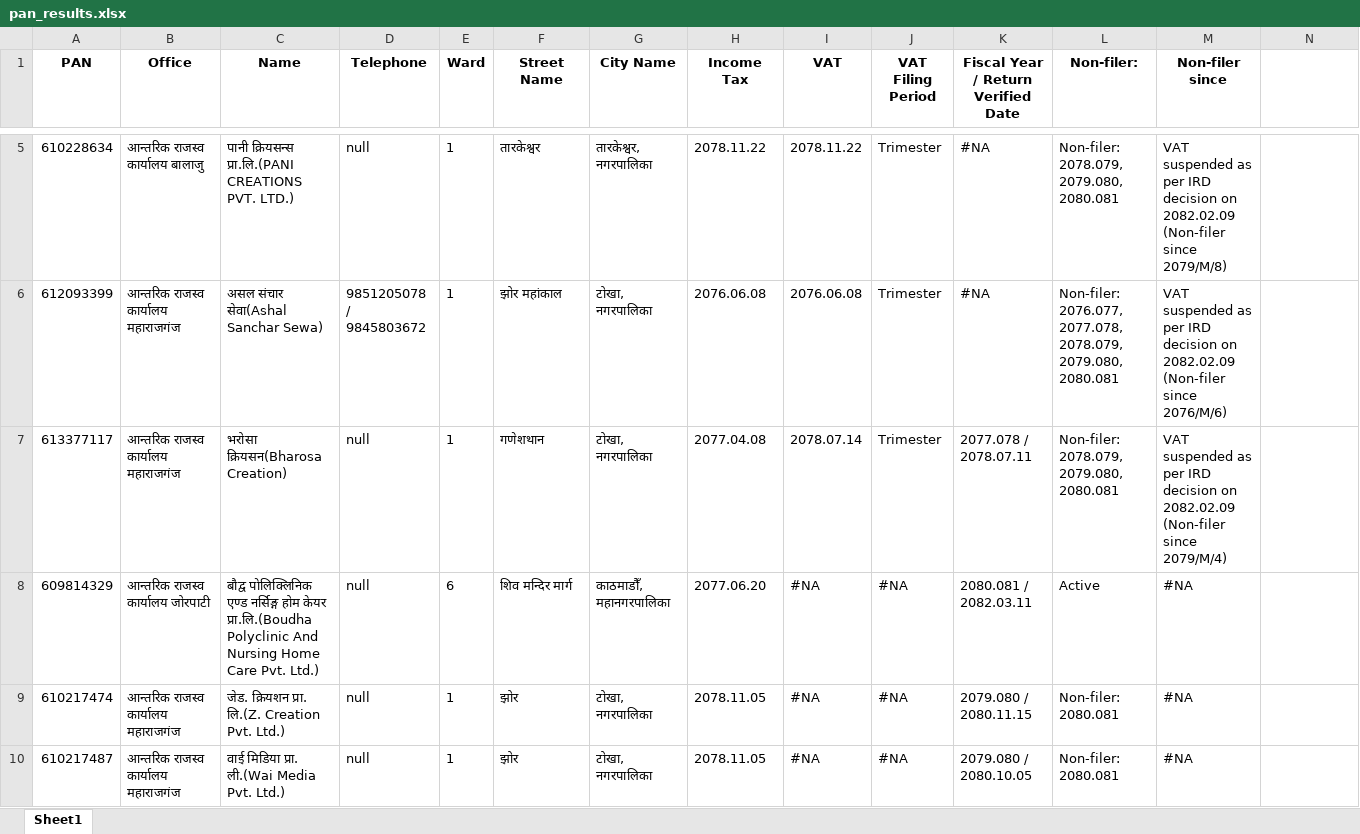
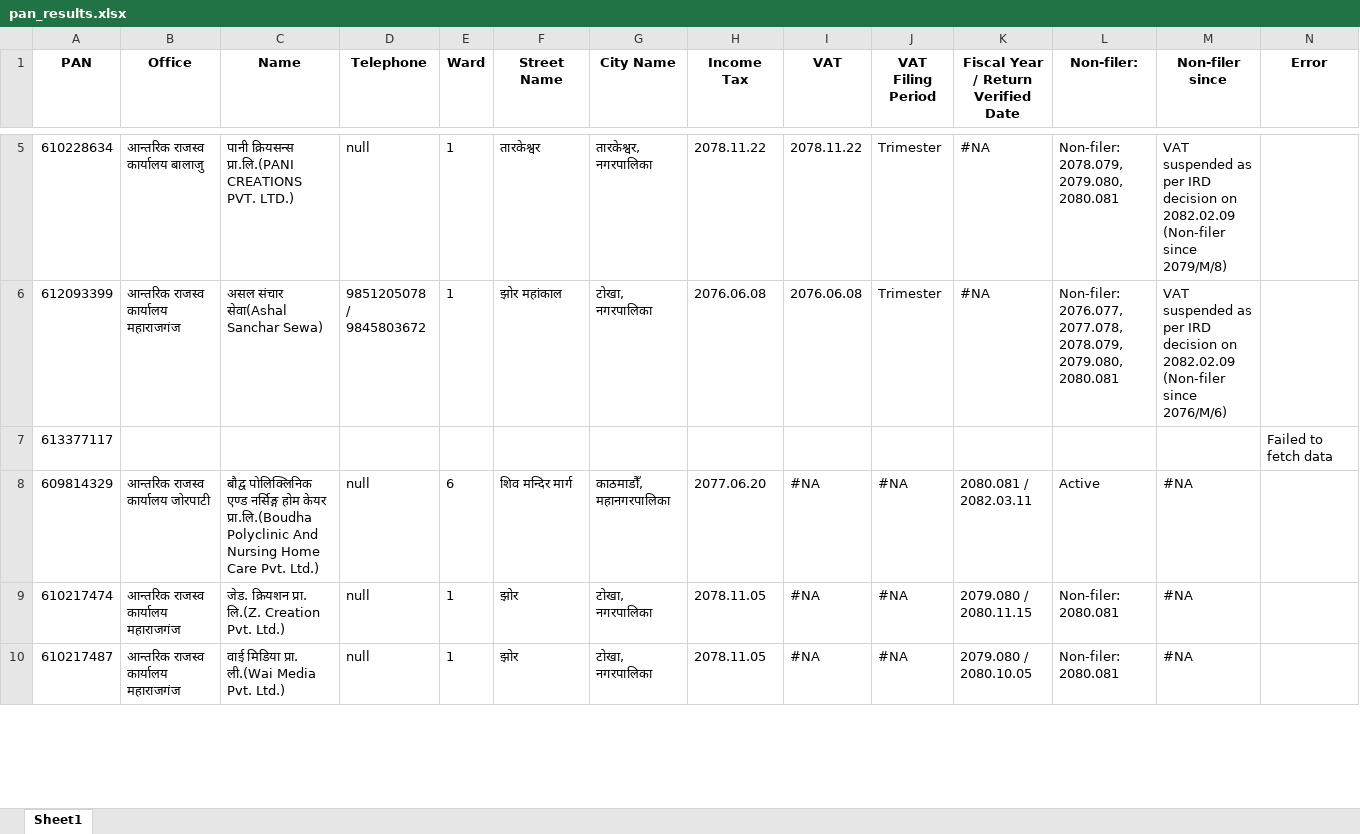
Before and after one commit to nabaraj-bhandari/panScraper, an Excel workbook: pan_results.xlsx, sheet Sheet1, drawn as a sheet; only a part is shown, gaps mark what is left out; values as stored, in another font and other column widths than the file's, no borders; the diff names each change by its address in the sheet, - before the commit and + after, or states it on an @@ line.

```diff
--- a/pan_results.xlsx (sheet Sheet1)
+++ b/pan_results.xlsx (sheet Sheet1)
-N1: (empty)
+N1: Error
-B7 (Office): आन्तरिक राजस्व कार्यालय महाराजगंज
+B7 (Office): (empty)
-C7 (Name): भरोसा क्रियसन(Bharosa Creation)
+C7 (Name): (empty)
-D7 (Telephone): null
+D7 (Telephone): (empty)
-E7 (Ward): 1
+E7 (Ward): (empty)
-F7 (Street Name): गणेशथान
+F7 (Street Name): (empty)
-G7 (City Name): टोखा, नगरपालिका
+G7 (City Name): (empty)
-H7 (Income Tax): 2077.04.08
+H7 (Income Tax): (empty)
-I7 (VAT): 2078.07.14
+I7 (VAT): (empty)
-J7 (VAT Filing Period): Trimester
+J7 (VAT Filing Period): (empty)
-K7: 2077.078 / 2078.07.11
+K7: (empty)
-L7 (Non-filer:): Non-filer: 2078.079, 2079.080, 2080.081
+L7 (Non-filer:): (empty)
-M7 (Non-filer since): VAT suspended as per IRD decision on 2082.02.09 (Non-filer since 2079/M/4)
+M7 (Non-filer since): (empty)
-N7 (Error): (empty)
+N7 (Error): Failed to fetch data
```
Also changed, not shown: pan.xlsx, 7 other files.
